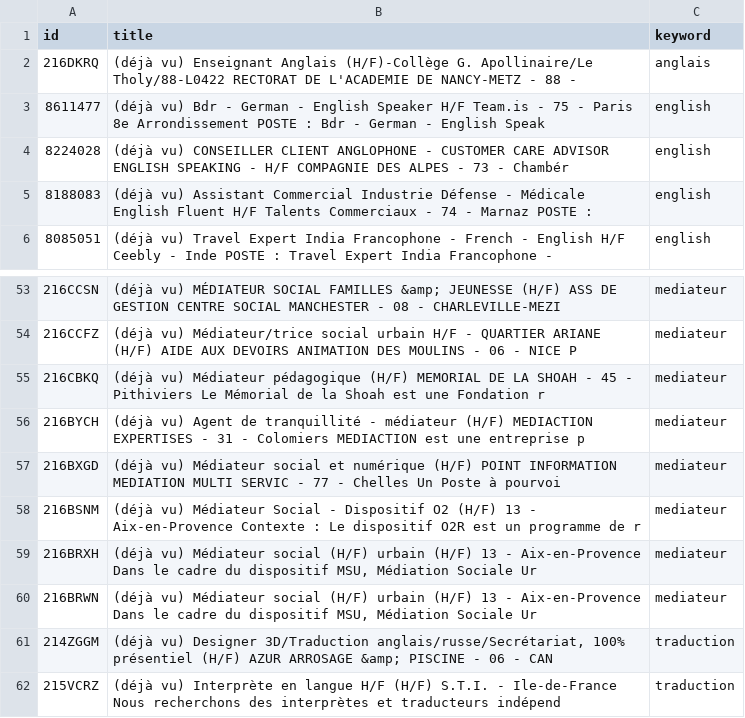
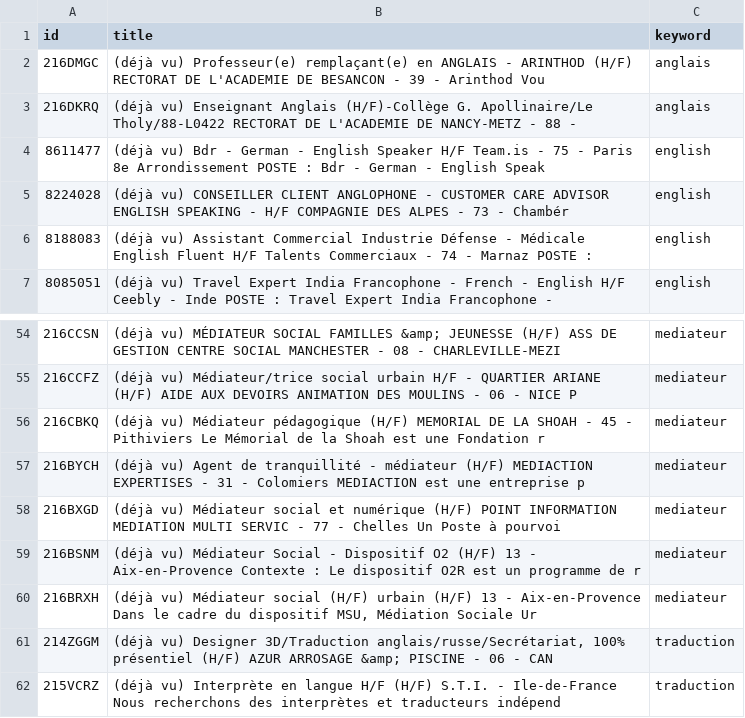
Before and after one commit to sourovdeb/my_professional_documents, a CSV file: data/fresh_offers.csv, drawn as a sheet; only a part is shown, gaps mark what is left out; removed rows and columns are numbered as before the commit, all else as after; the diff names each change by its address in the sheet, - before the commit and + after, or states it on an @@ line.

```diff
--- a/data/fresh_offers.csv
+++ b/data/fresh_offers.csv
+row 2: 216DMGC | (déjà vu) Professeur(e) remplaçant(e) en ANGLAIS - ARINTHOD (H/F) RECTORAT DE L'ACADEMIE DE BESANCON - 39 - Arinthod Vou | anglais
-row 60: 216BRWN | (déjà vu) Médiateur social (H/F) urbain (H/F) 13 - Aix-en-Provence Dans le cadre du dispositif MSU, Médiation Sociale Ur | mediateur
```
Also changed, not shown: 2 other files.
